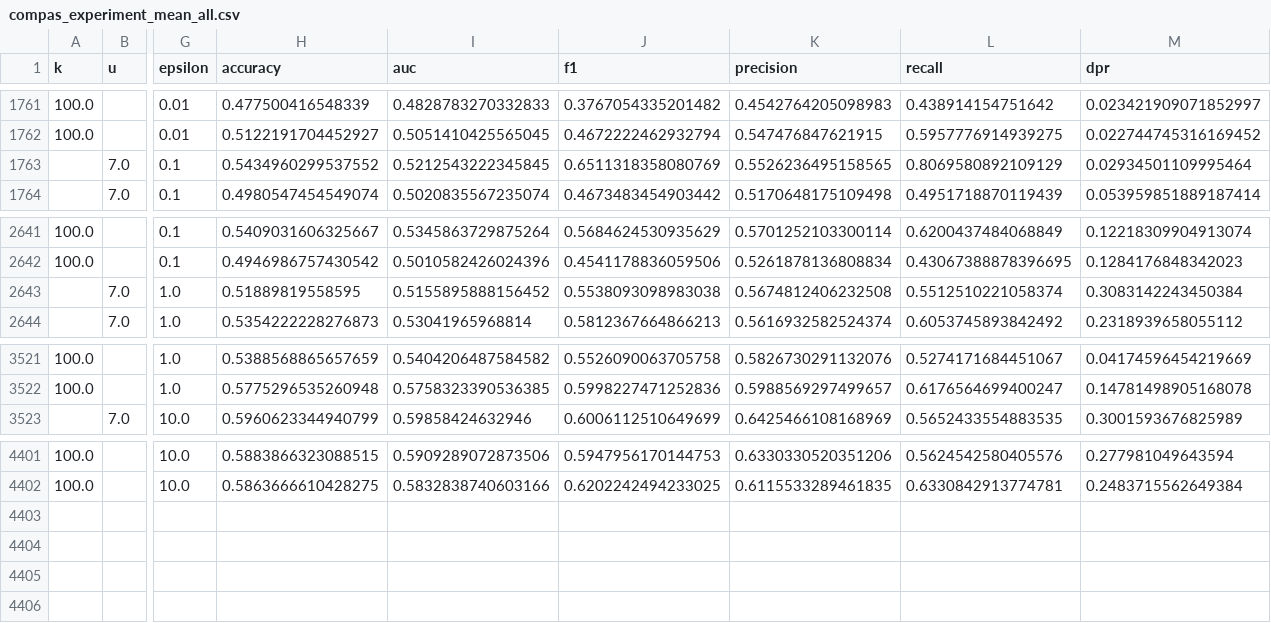
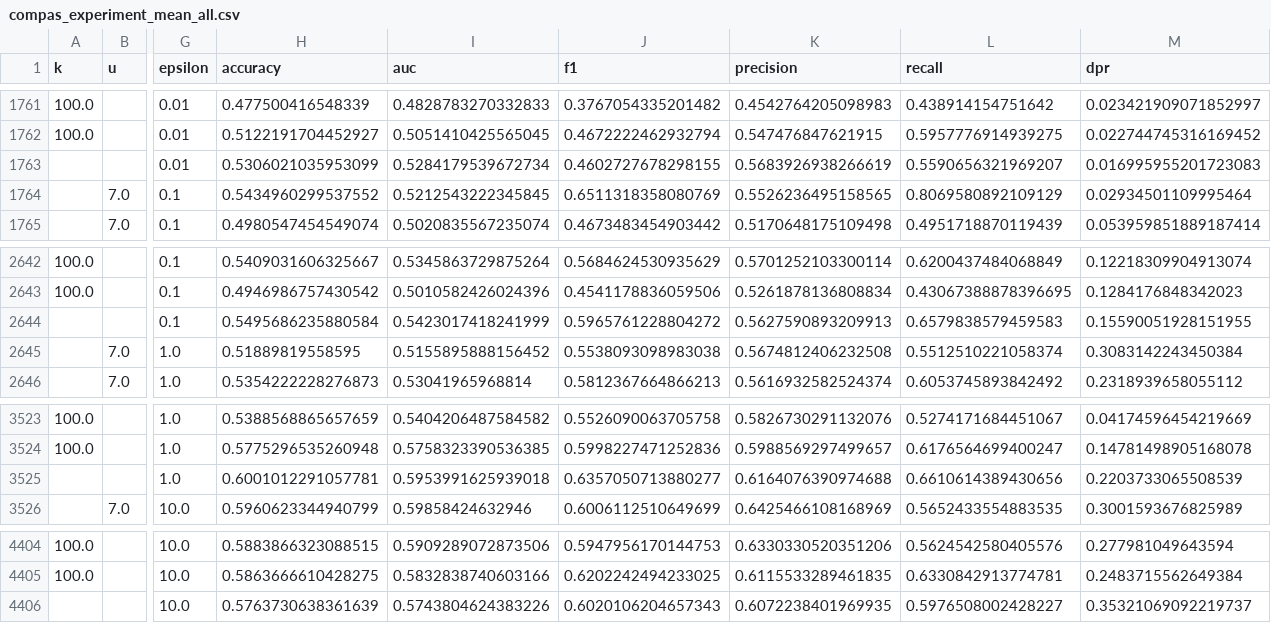
Before and after one commit to vladoxNCL/fairMDAVplus, a CSV file: Datasets/compas_experiment_mean_all.csv, drawn as a sheet; only a part is shown, gaps mark what is left out; rows hold the shown columns only; the diff names each change by its address in the sheet, - before the commit and + after, or states it on an @@ line.

```diff
--- a/Datasets/compas_experiment_mean_all.csv
+++ b/Datasets/compas_experiment_mean_all.csv
+row 1763:  |  | 0.01 | 0.5306021035953099 | 0.5284179539672734 | 0.4602727678298155 | 0.5683926938266619 | 0.5590656321969207 | 0.016995955201723083
+row 2644:  |  | 0.1 | 0.5495686235880584 | 0.5423017418241999 | 0.5965761228804272 | 0.5627590893209913 | 0.6579838579459583 | 0.15590051928151955
+row 3525:  |  | 1.0 | 0.6001012291057781 | 0.5953991625939018 | 0.6357050713880277 | 0.6164076390974688 | 0.6610614389430656 | 0.2203733065508539
+row 4406:  |  | 10.0 | 0.5763730638361639 | 0.5743804624383226 | 0.6020106204657343 | 0.6072238401969935 | 0.5976508002428227 | 0.35321069092219737
```
Also changed, not shown: Datasets/german_experiment_mean_all.csv, Datasets/income_experiment_mean_all.csv, 1 other file.
